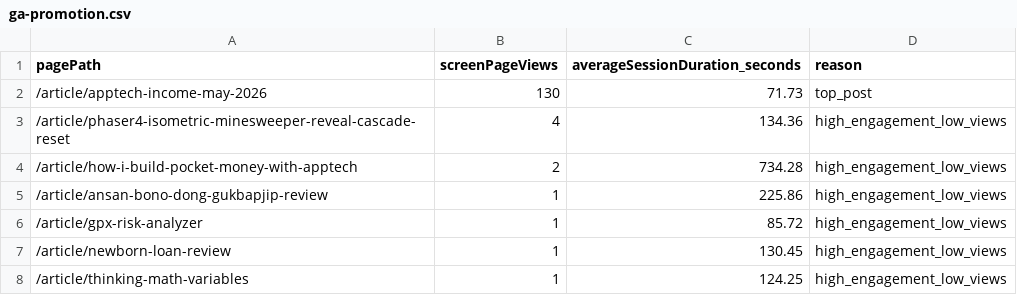
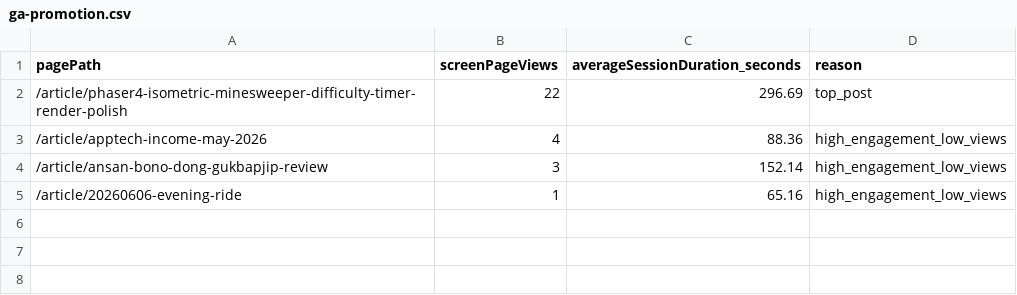
Before and after one commit to qlazzarus/blog.yeppyshiba.com, a CSV file: src/data/ga-promotion.csv, drawn as a sheet.

```diff
--- a/src/data/ga-promotion.csv
+++ b/src/data/ga-promotion.csv
@@ -1,8 +1,5 @@
 pagePath,screenPageViews,averageSessionDuration_seconds,reason
-/article/apptech-income-may-2026,130,71.73,top_post
-/article/phaser4-isometric-minesweeper-reveal-cascade-reset,4,134.36,high_engagement_low_views
-/article/how-i-build-pocket-money-with-apptech,2,734.28,high_engagement_low_views
-/article/ansan-bono-dong-gukbapjip-review,1,225.86,high_engagement_low_views
-/article/gpx-risk-analyzer,1,85.72,high_engagement_low_views
-/article/newborn-loan-review,1,130.45,high_engagement_low_views
-/article/thinking-math-variables,1,124.25,high_engagement_low_views
+/article/phaser4-isometric-minesweeper-difficulty-timer-render-polish,22,296.69,top_post
+/article/apptech-income-may-2026,4,88.36,high_engagement_low_views
+/article/ansan-bono-dong-gukbapjip-review,3,152.14,high_engagement_low_views
+/article/20260606-evening-ride,1,65.16,high_engagement_low_views
```
Also changed, not shown: 1 other file.
